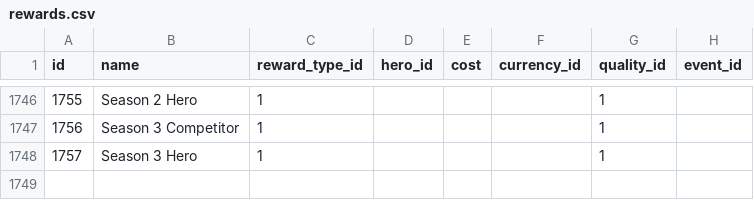
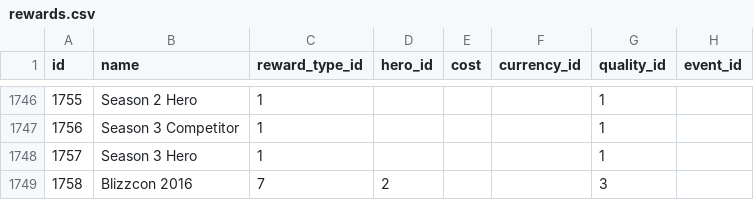
Before and after one commit to jamesmcfadden/overwatch-api, a CSV file: resources/data/rewards.csv, drawn as a sheet; only a part is shown, gaps mark what is left out; the diff names each change by its address in the sheet, - before the commit and + after, or states it on an @@ line.

Commit message:
Update rewards.csv

```diff
--- a/resources/data/rewards.csv
+++ b/resources/data/rewards.csv
+row 1749: 1758 | Blizzcon 2016 | 7 | 2 |  |  | 3
```
